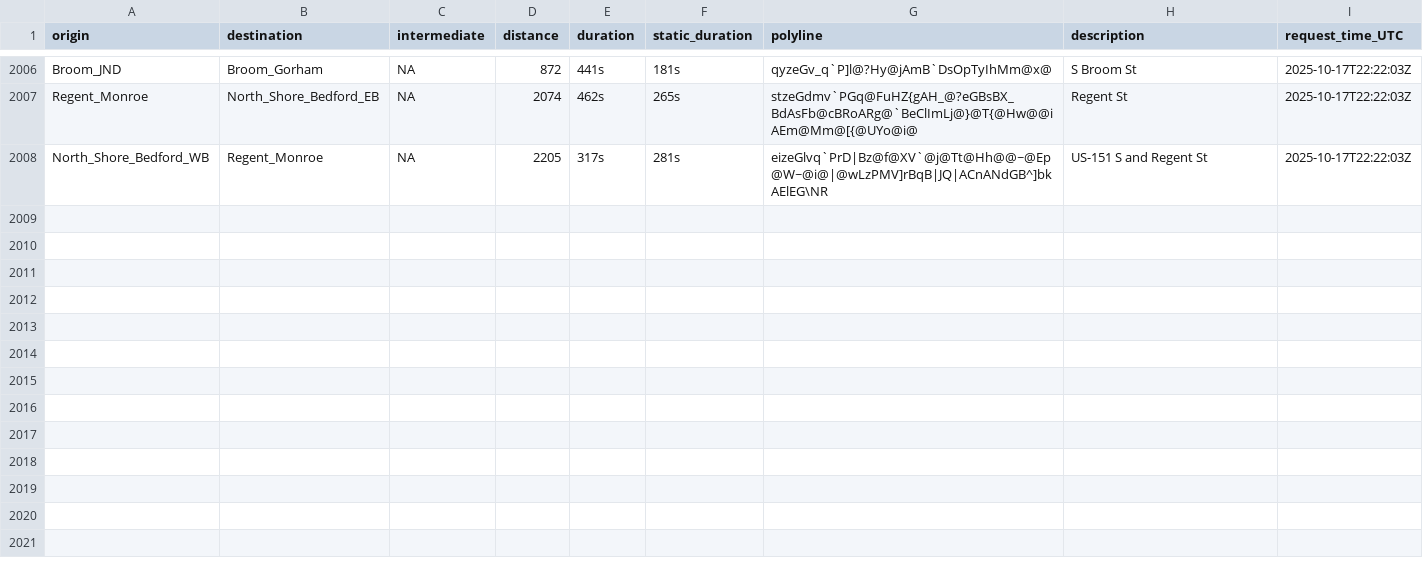
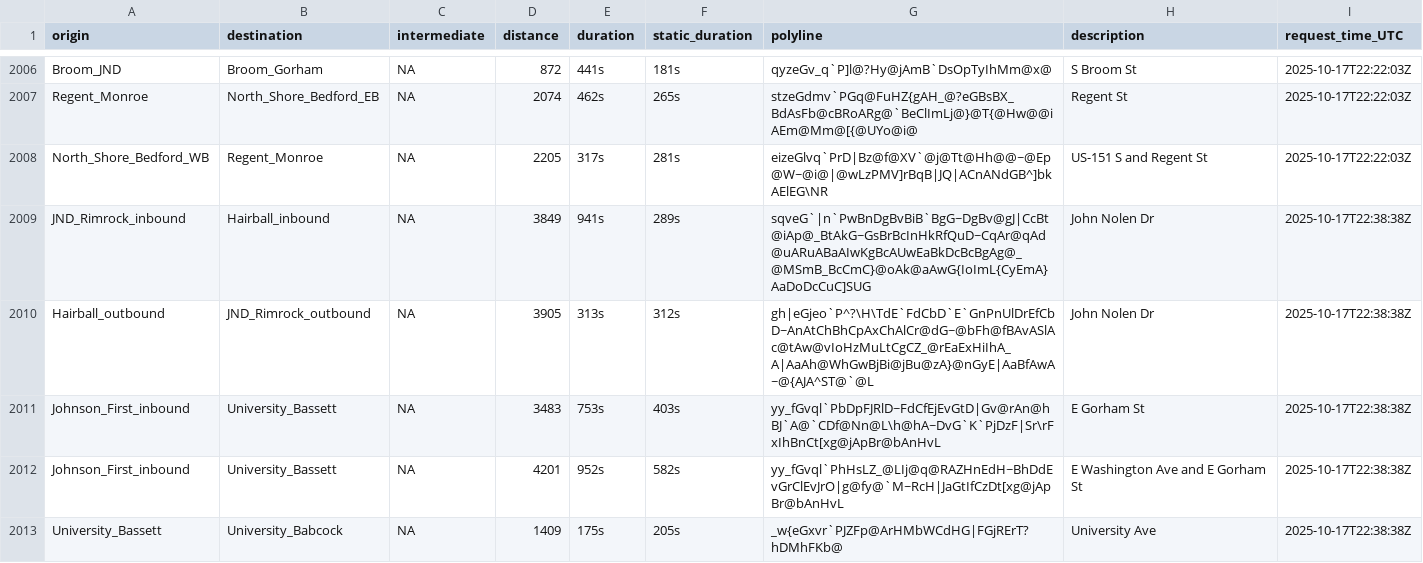
Before and after one commit to vgXhc/travel_time_estimates, a CSV file: data/data_raw.csv, drawn as a sheet; only a part is shown, gaps mark what is left out; the diff covers the shown part only.

```diff
--- a/data/data_raw.csv
+++ b/data/data_raw.csv
@@ -2008 +2008,6 @@ Regent_Monroe,North_Shore_Bedford_EB,NA,2074,462s,265s,stzeGdmv`PGq@FuHZ{gAH_@?e
 North_Shore_Bedford_WB,Regent_Monroe,NA,2205,317s,281s,eizeGlvq`PrD|Bz@f@XV`@j@Tt@Hh@@~@Ep@W~@i@|@wLzPMV]rBqB|JQ|ACnANdGB^]bkAElEG\NR,US-151 S and Regent St,2025-10-17T22:22:03Z
+JND_Rimrock_inbound,Hairball_inbound,NA,3849,941s,289s,sqveG`|n`PwBnDgBvBiB`BgG~DgBv@gJ|CcBt@iAp@_BtAkG~GsBrBcInHkRfQuD~CqAr@qAd@uARuABaAIwKgBcAUwEaBkDcBcBgAg@_@MSmB_BcCmC}@oAk@aAwG{IoImL{CyEmA}AaDoDcCuC]SUG,John Nolen Dr,2025-10-17T22:38:38Z
+Hairball_outbound,JND_Rimrock_outbound,NA,3905,313s,312s,gh|eGjeo`P^?\H\TdE`FdCbD`E`GnPnUlDrEfCbD~AnAtChBhCpAxChAlCr@dG~@bFh@fBAvASlAc@tAw@vIoHzMuLtCgCZ_@rEaExHiIhA_A|AaAh@WhGwBjBi@jBu@zA}@nGyE|AaBfAwA~@{AJA^ST@`@L,John Nolen Dr,2025-10-17T22:38:38Z
+Johnson_First_inbound,University_Bassett,NA,3483,753s,403s,yy_fGvql`PbDpFJRlD~FdCfEjEvGtD|Gv@rAn@hBJ`A@`CDf@Nn@L\h@hA~DvG`K`PjDzF|Sr\rFxIhBnCt[xg@jApBr@bAnHvL,E Gorham St,2025-10-17T22:38:38Z
+Johnson_First_inbound,University_Bassett,NA,4201,952s,582s,yy_fGvql`PhHsLZ_@LIj@q@RAZHnEdH~BhDdEvGrClEvJrO|g@fy@`M~RcH|JaGtIfCzDt[xg@jApBr@bAnHvL,E Washington Ave and E Gorham St,2025-10-17T22:38:38Z
+University_Bassett,University_Babcock,NA,1409,175s,205s,_w{eGxvr`PJZFp@ArHMbWCdHG|FGjRErT?hDMhFKb@,University Ave,2025-10-17T22:38:38Z
```
Also changed, not shown: 14 added rows elsewhere in this file, 2 other files.
